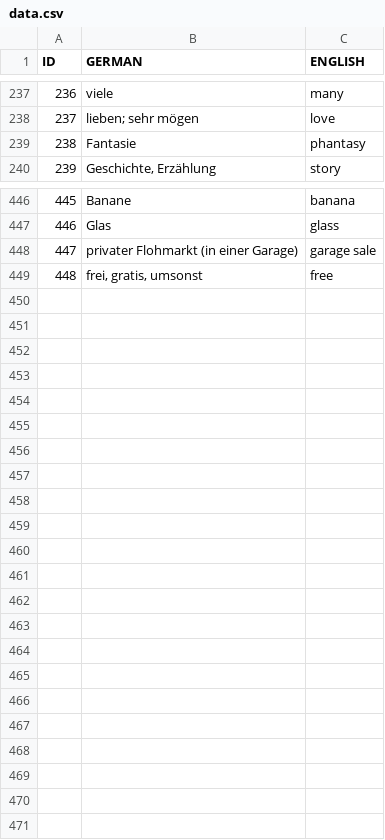
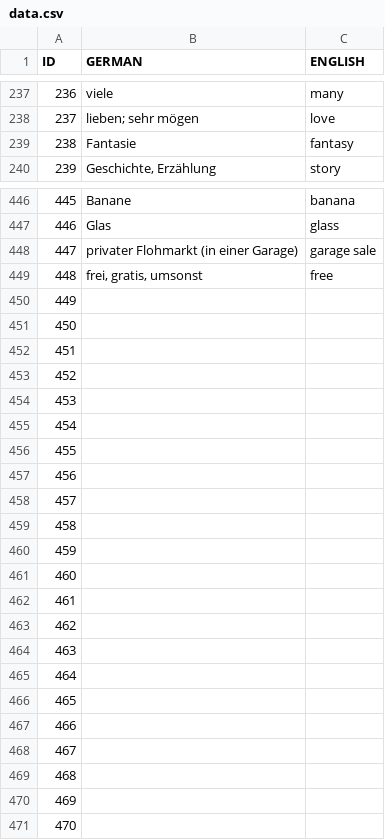
Before and after one commit to ksbrwsk/vocabulary-trainer, a CSV file: src/main/resources/data.csv, drawn as a sheet; only a part is shown, gaps mark what is left out; the diff names each change by its address in the sheet, - before the commit and + after, or states it on an @@ line.

```diff
--- a/src/main/resources/data.csv
+++ b/src/main/resources/data.csv
-C239 (ENGLISH): phantasy
+C239 (ENGLISH): fantasy
+row 450: 449
+row 451: 450
+row 452: 451
+row 453: 452
+row 454: 453
+row 455: 454
+row 456: 455
+row 457: 456
+row 458: 457
+row 459: 458
+row 460: 459
+row 461: 460
+row 462: 461
+row 463: 462
+row 464: 463
+row 465: 464
+row 466: 465
+row 467: 466
+row 468: 467
+row 469: 468
+row 470: 469
+row 471: 470
```
Also changed, not shown: 2 other files.
